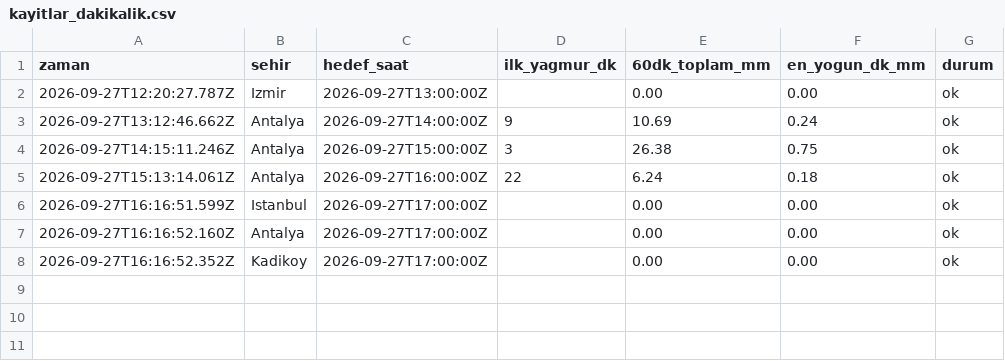
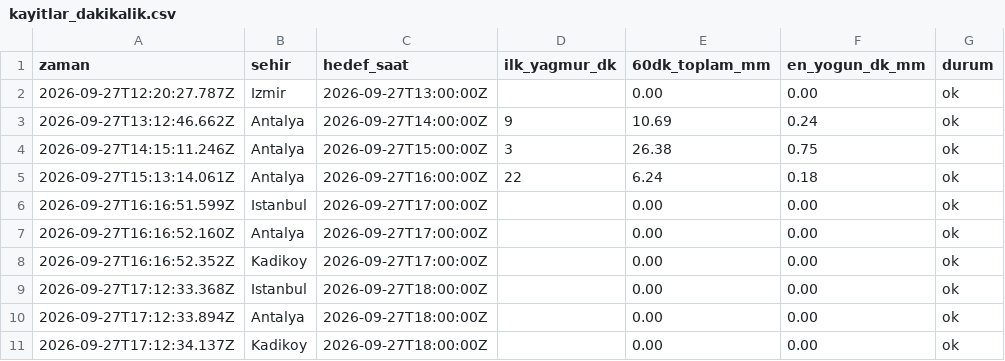
Before and after one commit to emredenizsonmez/yagmur-projesi, a CSV file: data/kayitlar_dakikalik.csv, drawn as a sheet.

```diff
--- a/data/kayitlar_dakikalik.csv
+++ b/data/kayitlar_dakikalik.csv
@@ -8 +8,4 @@ zaman,sehir,hedef_saat,ilk_yagmur_dk,60dk_toplam_mm,en_yogun_dk_mm,durum
 2026-09-27T16:16:52.352Z,Kadikoy,2026-09-27T17:00:00Z,,0.00,0.00,ok
+2026-09-27T17:12:33.368Z,Istanbul,2026-09-27T18:00:00Z,,0.00,0.00,ok
+2026-09-27T17:12:33.894Z,Antalya,2026-09-27T18:00:00Z,,0.00,0.00,ok
+2026-09-27T17:12:34.137Z,Kadikoy,2026-09-27T18:00:00Z,,0.00,0.00,ok
```
Also changed, not shown: data/kayitlar.csv, 1 other file.
